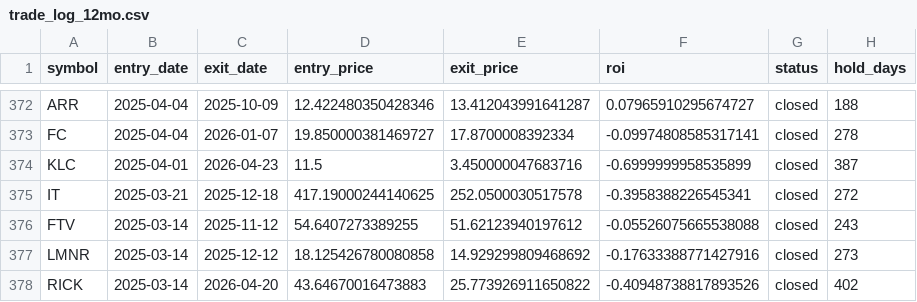
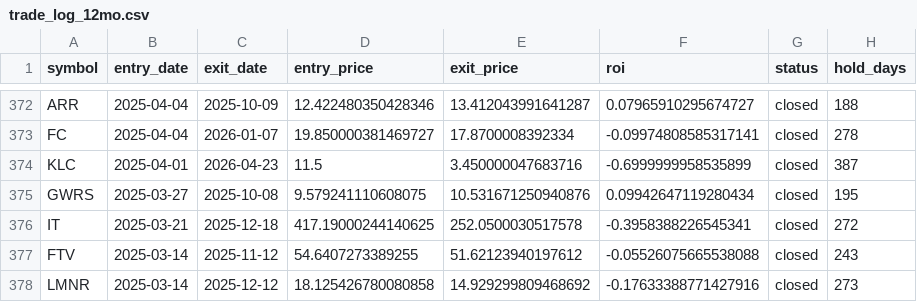
Before and after one commit to mkcan1973/method1-rsi-tracker, a CSV file: trade_log_12mo.csv, drawn as a sheet; only a part is shown, gaps mark what is left out; the shorter side is filled out with more unchanged rows.

```diff
--- a/trade_log_12mo.csv
+++ b/trade_log_12mo.csv
@@ -374,2 +374,3 @@ FC,2025-04-04,2026-01-07,19.850000381469727,17.8700008392334,-0.0997480858531714
 KLC,2025-04-01,2026-04-23,11.5,3.450000047683716,-0.6999999958535899,closed,387
+GWRS,2025-03-27,2025-10-08,9.579241110608075,10.531671250940876,0.09942647119280434,closed,195
 IT,2025-03-21,2025-12-18,417.19000244140625,252.0500030517578,-0.3958388226545341,closed,272
```
Also changed, not shown: 2 other files.
